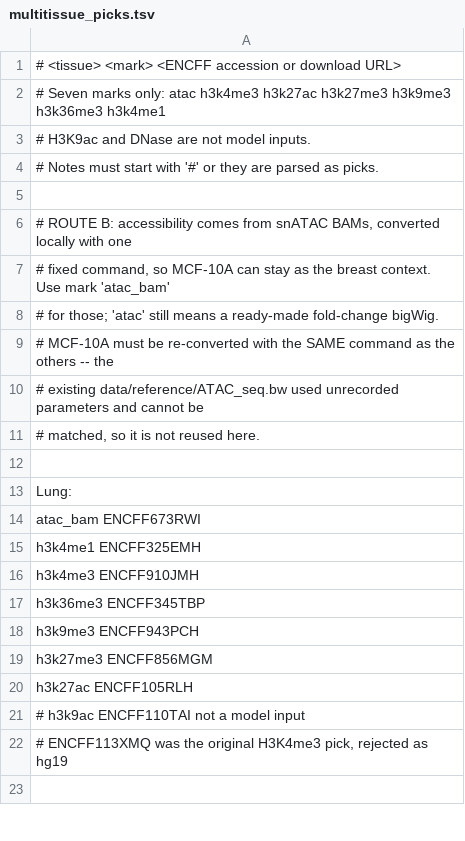
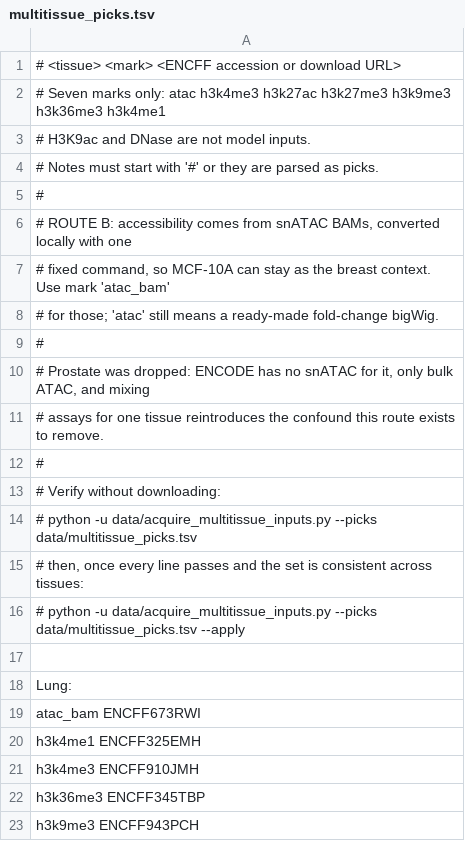
Before and after one commit to ilikecheezits/SilentMethyl, a TSV file: data/multitissue_picks.tsv, drawn as a sheet; only a part is shown; the shorter side is filled out with more unchanged rows; the diff covers the shown part only.

```diff
--- a/data/multitissue_picks.tsv
+++ b/data/multitissue_picks.tsv
@@ -4,3 +4,3 @@
 # Notes must start with '#' or they are parsed as picks.
-
+#
 # ROUTE B: accessibility comes from snATAC BAMs, converted locally with one
@@ -8,5 +8,10 @@
 # for those; 'atac' still means a ready-made fold-change bigWig.
-# MCF-10A must be re-converted with the SAME command as the others -- the
-# existing data/reference/ATAC_seq.bw used unrecorded parameters and cannot be
-# matched, so it is not reused here.
+#
+# Prostate was dropped: ENCODE has no snATAC for it, only bulk ATAC, and mixing
+# assays for one tissue reintroduces the confound this route exists to remove.
+#
+# Verify without downloading:
+#   python -u data/acquire_multitissue_inputs.py --picks data/multitissue_picks.tsv
+# then, once every line passes and the set is consistent across tissues:
+#   python -u data/acquire_multitissue_inputs.py --picks data/multitissue_picks.tsv --apply
 
```
Also changed, not shown: 18 added rows and 11 edited cells elsewhere in this file, 1 other file.
